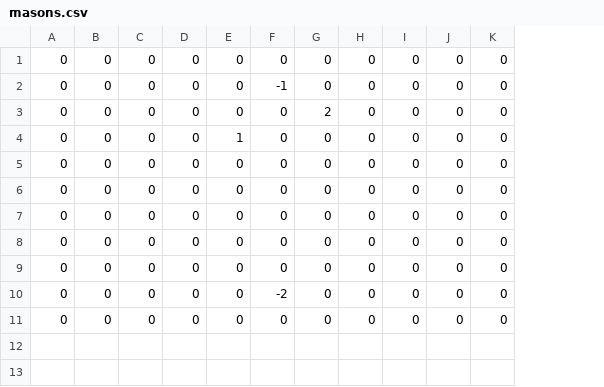
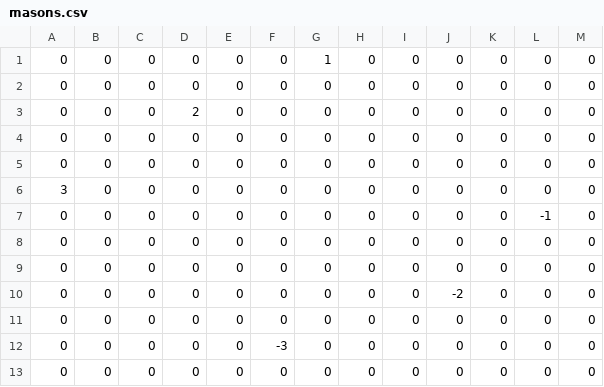
Before and after one commit to om0427/prokon2023_kochi, a CSV file: procon/status/masons.csv, drawn as a sheet; removed rows and columns are numbered as before the commit, all else as after; the diff names each change by its address in the sheet, - before the commit and + after, or states it on an @@ line.

```diff
--- a/procon/status/masons.csv
+++ b/procon/status/masons.csv
+column L, rows 2-5: all 0; rows 7-9: -1 | 0 | 0; row 11: 0; row 13: 0
+column M, rows 2-5: all 0; rows 7-9: all 0; row 11: 0; row 13: 0
+row 1: 0 | 0 | 0 | 0 | 0 | 0 | 1 | 0 | 0 | 0 | 0 | 0 | 0
-D3: 0
+D3: 2
-F3: -1
+F3: 0
-G4: 2
+G4: 0
-E5: 1
+E5: 0
+row 6: 3 | 0 | 0 | 0 | 0 | 0 | 0 | 0 | 0 | 0 | 0 | 0 | 0
+row 10: 0 | 0 | 0 | 0 | 0 | 0 | 0 | 0 | 0 | -2 | 0 | 0 | 0
+row 12: 0 | 0 | 0 | 0 | 0 | -3 | 0 | 0 | 0 | 0 | 0 | 0 | 0
-row 10: 0 | 0 | 0 | 0 | 0 | -2 | 0 | 0 | 0 | 0 | 0
-row 11: 0 | 0 | 0 | 0 | 0 | 0 | 0 | 0 | 0 | 0 | 0
```
Also changed, not shown: procon/status/structures.csv, procon/status/territories.csv, 7 other files.
